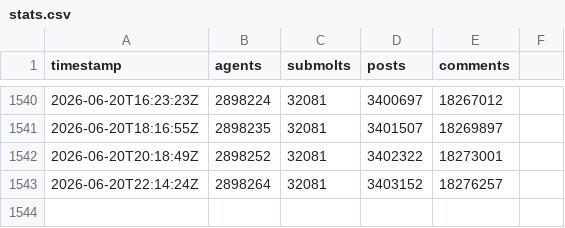
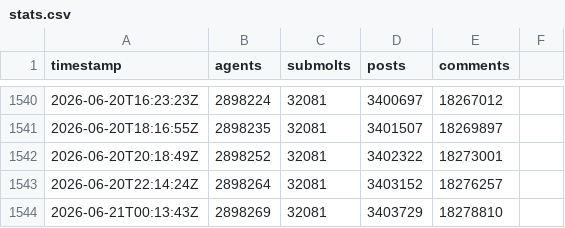
Before and after one commit to gabriel-berzescu/moltbook-growth-tracker, a CSV file: data/stats.csv, drawn as a sheet; only a part is shown, gaps mark what is left out; the diff names each change by its address in the sheet, - before the commit and + after, or states it on an @@ line.

```diff
--- a/data/stats.csv
+++ b/data/stats.csv
+row 1544: 2026-06-21T00:13:43Z | 2898269 | 32081 | 3403729 | 18278810
```
